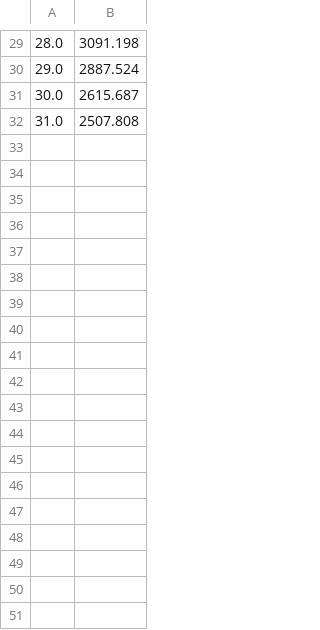
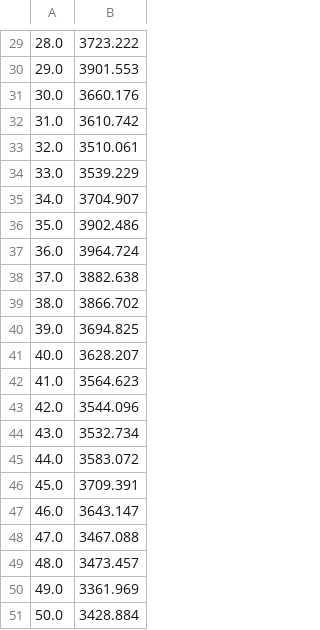
Before and after one commit to BaptisteMGit/ubf_tools, a CSV file: localisation/verlinden/testcase_working_directory/testcase3_1/bathy.csv, drawn as a sheet; only a part is shown, gaps mark what is left out; the diff covers the shown part only.

```diff
--- a/localisation/verlinden/testcase_working_directory/testcase3_1/bathy.csv
+++ b/localisation/verlinden/testcase_working_directory/testcase3_1/bathy.csv
@@ -29,4 +29,23 @@
-28.0,3091.198
-29.0,2887.524
-30.0,2615.687
-31.0,2507.808
+28.0,3723.222
+29.0,3901.553
+30.0,3660.176
+31.0,3610.742
+32.0,3510.061
+33.0,3539.229
+34.0,3704.907
+35.0,3902.486
+36.0,3964.724
+37.0,3882.638
+38.0,3866.702
+39.0,3694.825
+40.0,3628.207
+41.0,3564.623
+42.0,3544.096
+43.0,3532.734
+44.0,3583.072
+45.0,3709.391
+46.0,3643.147
+47.0,3467.088
+48.0,3473.457
+49.0,3361.969
+50.0,3428.884
```
Also changed, not shown: 28 edited cells elsewhere in this file, 2 other files.
